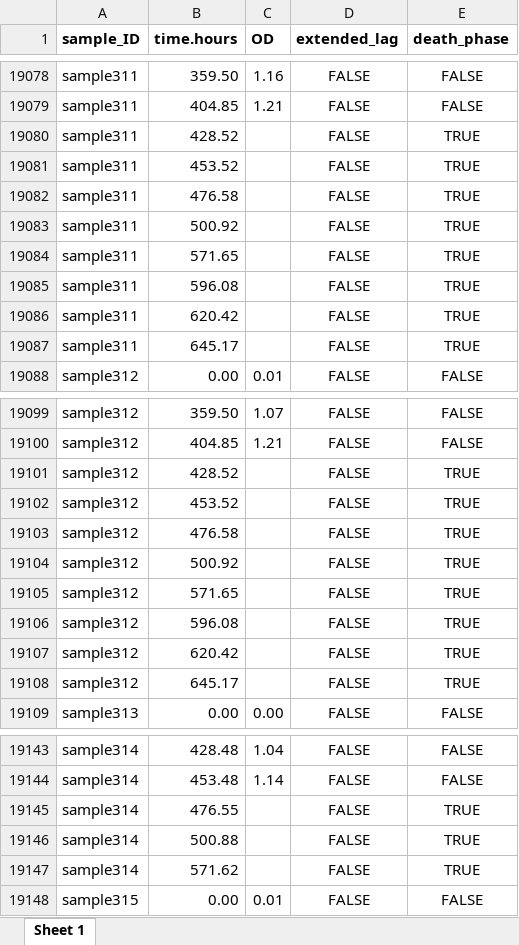
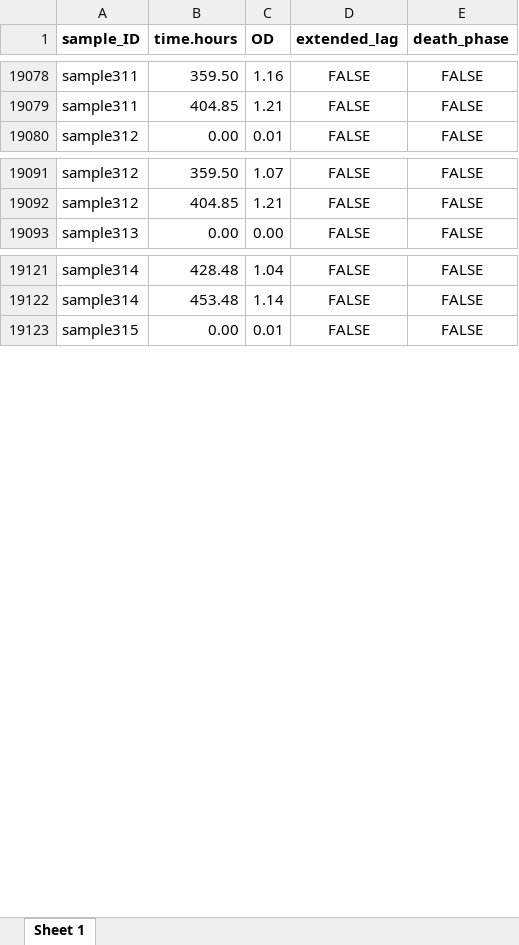
Before and after one commit to KopfLab/2022_halamka_et_al, an Excel workbook: data/growth_data.xlsx, sheet Sheet 1, drawn as a sheet; only a part is shown, gaps mark what is left out; values as stored, in another font and other column widths than the file's, no borders; the diff covers the shown part only; the diff names each change by its address in the sheet, - before the commit and + after, or states it on an @@ line.

Commit message:
add data

```diff
--- a/data/growth_data.xlsx (sheet Sheet 1)
+++ b/data/growth_data.xlsx (sheet Sheet 1)
-row 19080: sample311 | 428.52 |  | FALSE | TRUE
-row 19081: sample311 | 453.52 |  | FALSE | TRUE
-row 19082: sample311 | 476.58 |  | FALSE | TRUE
-row 19083: sample311 | 500.92 |  | FALSE | TRUE
-row 19084: sample311 | 571.65 |  | FALSE | TRUE
-row 19085: sample311 | 596.08 |  | FALSE | TRUE
-row 19086: sample311 | 620.42 |  | FALSE | TRUE
-row 19087: sample311 | 645.17 |  | FALSE | TRUE
-row 19101: sample312 | 428.52 |  | FALSE | TRUE
-row 19102: sample312 | 453.52 |  | FALSE | TRUE
-row 19103: sample312 | 476.58 |  | FALSE | TRUE
-row 19104: sample312 | 500.92 |  | FALSE | TRUE
-row 19105: sample312 | 571.65 |  | FALSE | TRUE
-row 19106: sample312 | 596.08 |  | FALSE | TRUE
-row 19107: sample312 | 620.42 |  | FALSE | TRUE
-row 19108: sample312 | 645.17 |  | FALSE | TRUE
-row 19145: sample314 | 476.55 |  | FALSE | TRUE
-row 19146: sample314 | 500.88 |  | FALSE | TRUE
-row 19147: sample314 | 571.62 |  | FALSE | TRUE
```
Also changed, not shown: 12 removed rows elsewhere in this sheet, data/experiments.xlsx, 2 other files.
